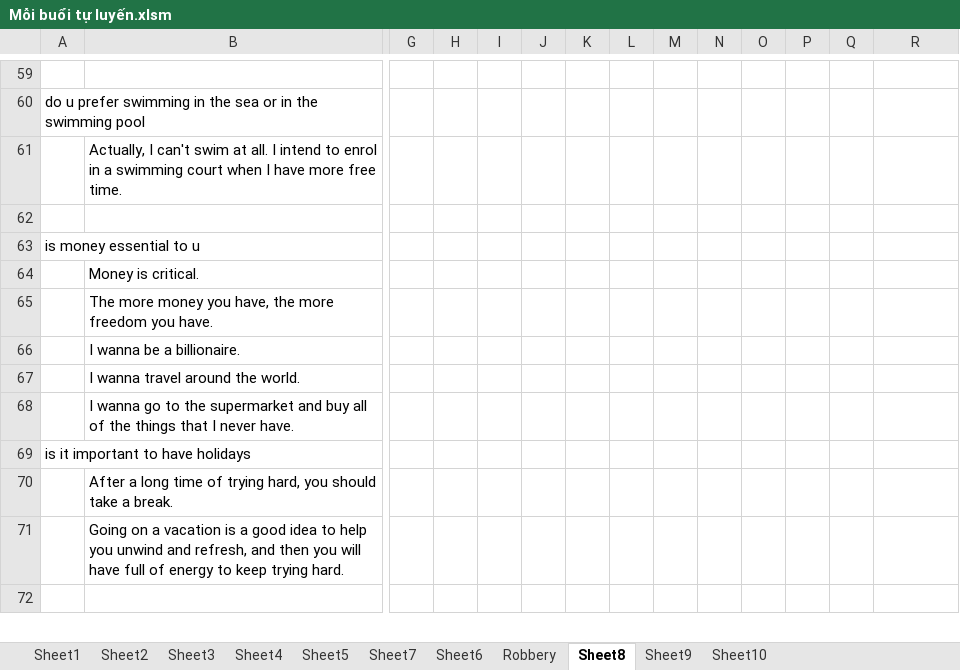
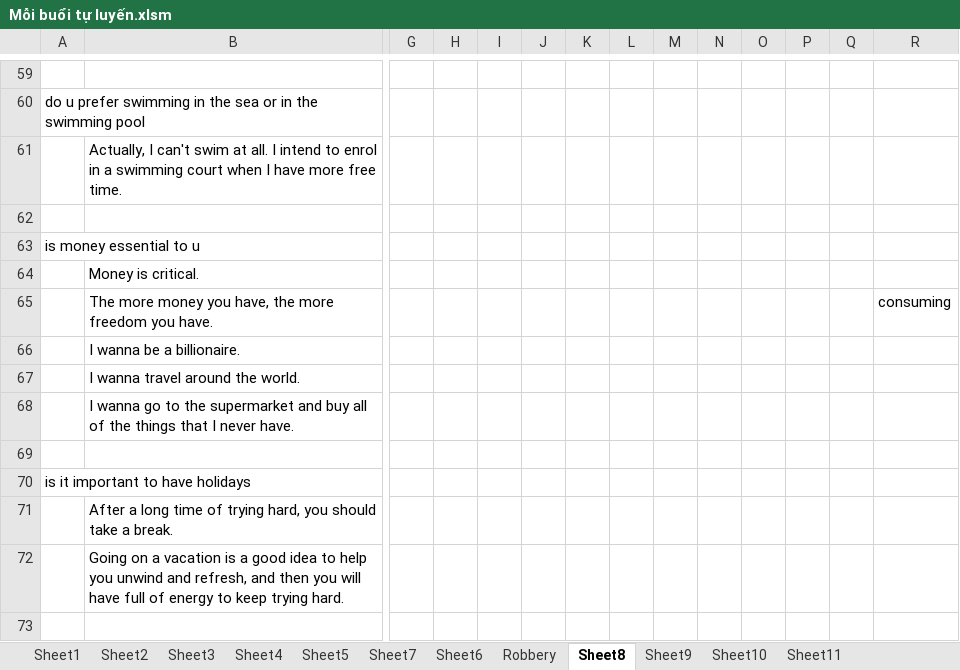
Before and after one commit to thaidh-dev/Engrisk, an Excel workbook: Mẫu câu/Mỗi buổi tự luyến.xlsm, sheet Sheet8, drawn as a sheet; only a part is shown, gaps mark what is left out; values as stored, in another font and other column widths than the file's, no borders; rows hold the shown columns only; the diff names each change by its address in the sheet, - before the commit and + after, or states it on an @@ line.

```diff
--- a/Mẫu câu/Mỗi buổi tự luyến.xlsm (sheet Sheet8)
+++ b/Mẫu câu/Mỗi buổi tự luyến.xlsm (sheet Sheet8)
+sheet tab: Sheet11
-R65: (empty)
+R65: consuming
+row 69: (empty)
```
Also changed, not shown: sheet Sheet10.
